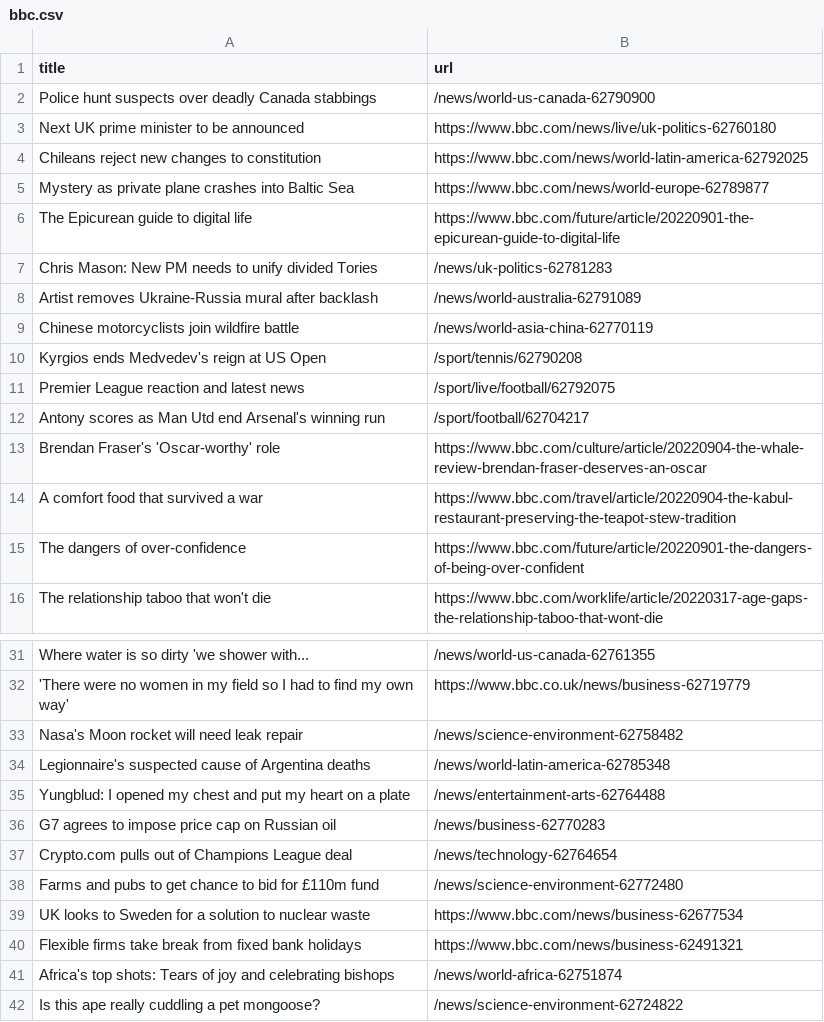
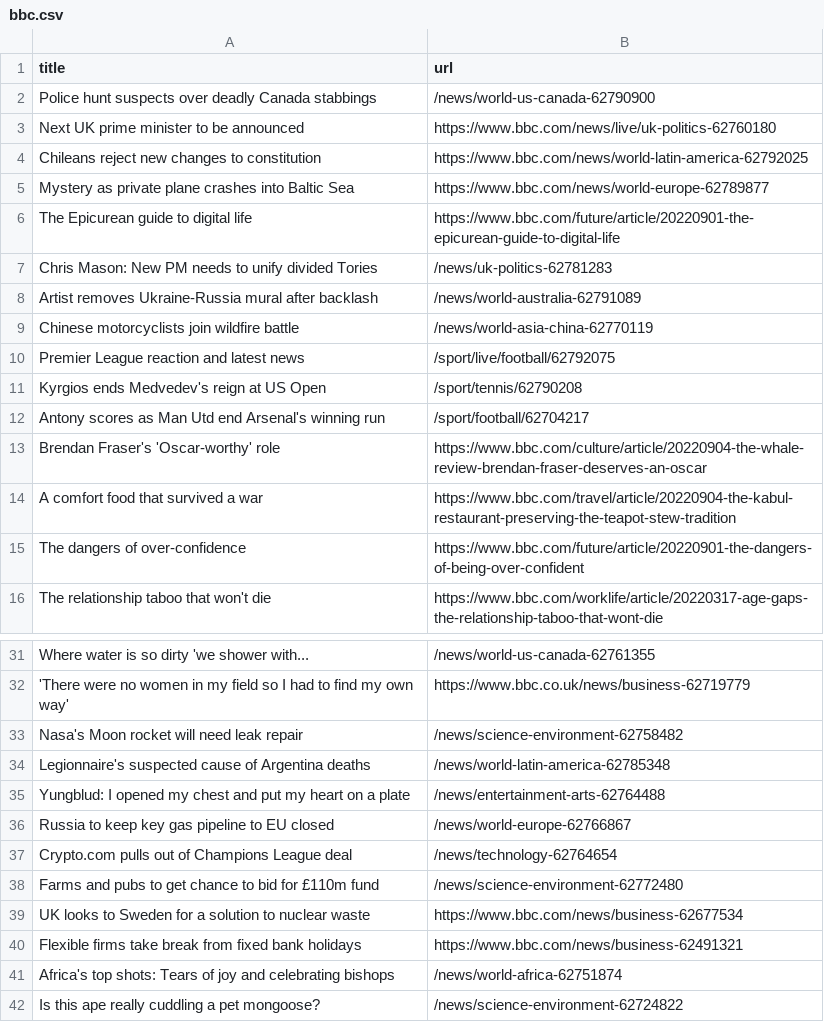
Before and after one commit to yikchun-l/bbc-scraper-tutorial, a CSV file: bbc.csv, drawn as a sheet; only a part is shown, gaps mark what is left out.

```diff
--- a/bbc.csv
+++ b/bbc.csv
@@ -9,4 +9,4 @@ Artist removes Ukraine-Russia mural after backlash,/news/world-australia-6279108
 Chinese motorcyclists join wildfire battle,/news/world-asia-china-62770119
+Premier League reaction and latest news,/sport/live/football/62792075
 Kyrgios ends Medvedev's reign at US Open,/sport/tennis/62790208
-Premier League reaction and latest news,/sport/live/football/62792075
 Antony scores as Man Utd end Arsenal's winning run,/sport/football/62704217
@@ -35,3 +35,3 @@ Legionnaire's suspected cause of Argentina deaths,/news/world-latin-america-6278
 Yungblud: I opened my chest and put my heart on a plate,/news/entertainment-arts-62764488
-G7 agrees to impose price cap on Russian oil,/news/business-62770283
+Russia to keep key gas pipeline to EU closed,/news/world-europe-62766867
 Crypto.com pulls out of Champions League deal,/news/technology-62764654
```
